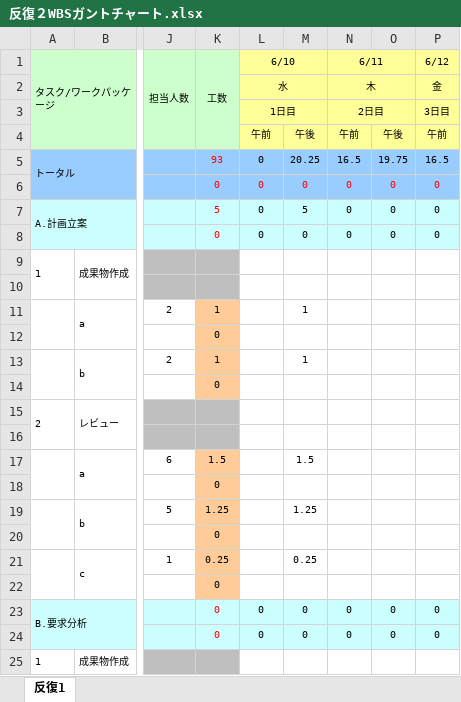
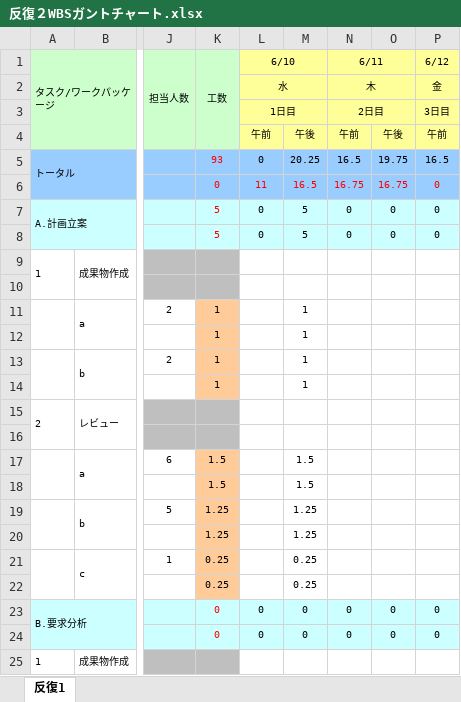
Before and after one commit to lim-nari/13_HJHK, an Excel workbook: 反復２/反復２WBSガントチャート.xlsx, sheet 反復1, drawn as a sheet; only a part is shown, gaps mark what is left out; values as stored, in another font and other column widths than the file's, no borders; charts and pictures and conditional formats not drawn; removed rows and columns are numbered as before the commit, all else as after; rows hold the shown columns only; the diff covers the shown part only; the diff names each change by its address in the sheet, - before the commit and + after, or states it on an @@ line.

```diff
--- a/反復２/反復２WBSガントチャート.xlsx (sheet 反復1)
+++ b/反復２/反復２WBSガントチャート.xlsx (sheet 反復1)
-L6 (6/10): 0
+L6 (6/10): 11
-M6: 0
+M6: 16.5
-N6 (6/11): 0
+N6 (6/11): 16.75
-O6: 0
+O6: 16.75
-K8 (工数): 0
+K8 (工数): 5
-M8: 0
+M8: 5
-row 12:  |  |  | 0
+row 12:  |  |  | 1 |  | 1
-row 14:  |  |  | 0
+row 14:  |  |  | 1 |  | 1
-row 18:  |  |  | 0
+row 18:  |  |  | 1.5 |  | 1.5
-row 20:  |  |  | 0
+row 20:  |  |  | 1.25 |  | 1.25
-row 22:  |  |  | 0
+row 22:  |  |  | 0.25 |  | 0.25
```
Also changed, not shown: 5 added rows, 5 removed rows and 4 edited cells elsewhere in this sheet, 2 other files.
